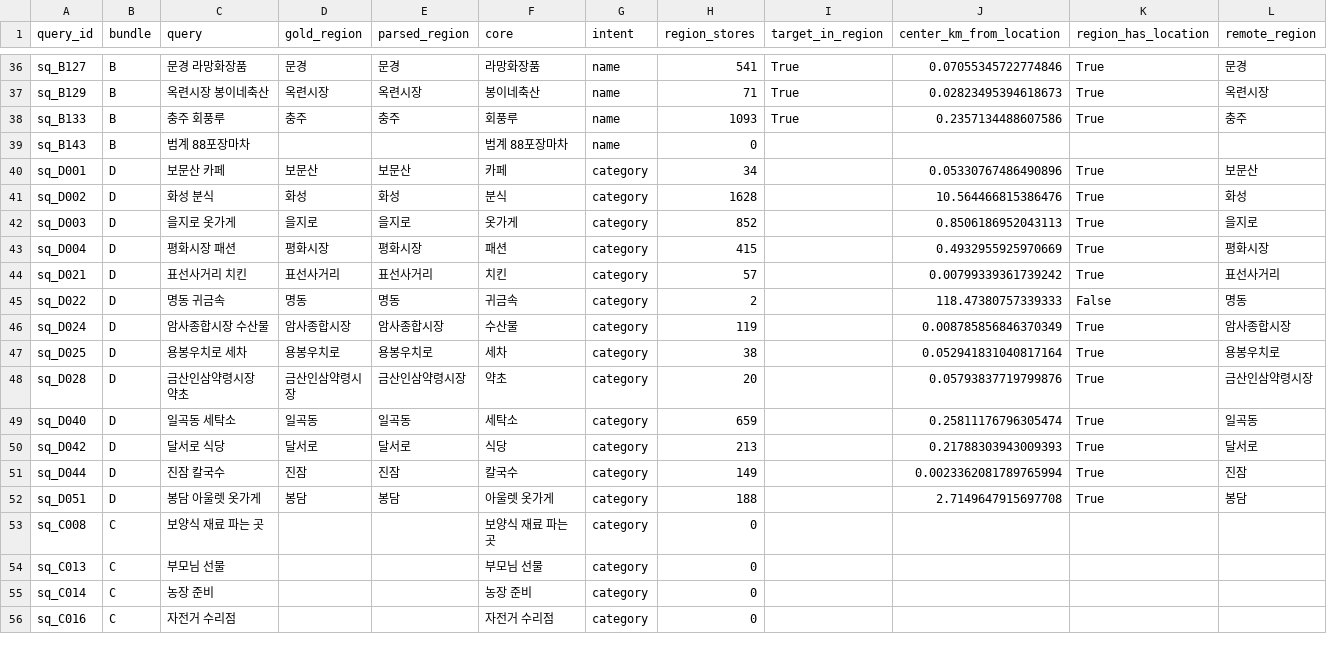
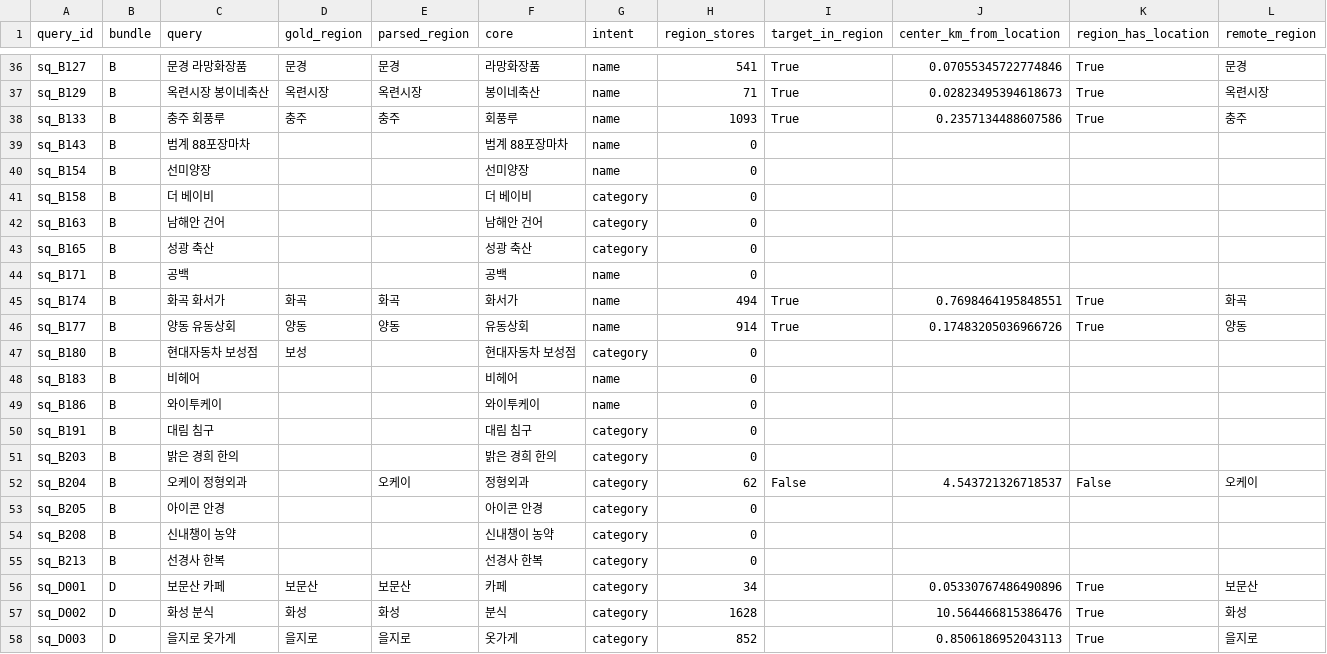
Before and after one commit to Orange1001Project/store-search, a CSV file: results/query_understanding/parsed_dev.csv, drawn as a sheet; only a part is shown, gaps mark what is left out; the shorter side is filled out with more unchanged rows; rows hold the shown columns only; the diff names each change by its address in the sheet, - before the commit and + after, or states it on an @@ line.

```diff
--- a/results/query_understanding/parsed_dev.csv
+++ b/results/query_understanding/parsed_dev.csv
+row 40: sq_B154 | B | 선미양장 |  |  | 선미양장 | name | 0
+row 41: sq_B158 | B | 더 베이비 |  |  | 더 베이비 | category | 0
+row 42: sq_B163 | B | 남해안 건어 |  |  | 남해안 건어 | category | 0
+row 43: sq_B165 | B | 성광 축산 |  |  | 성광 축산 | category | 0
+row 44: sq_B171 | B | 공백 |  |  | 공백 | name | 0
+row 45: sq_B174 | B | 화곡 화서가 | 화곡 | 화곡 | 화서가 | name | 494 | True | 0.7698464195848551 | True | 화곡
+row 46: sq_B177 | B | 양동 유동상회 | 양동 | 양동 | 유동상회 | name | 914 | True | 0.17483205036966726 | True | 양동
+row 47: sq_B180 | B | 현대자동차 보성점 | 보성 |  | 현대자동차 보성점 | category | 0
+row 48: sq_B183 | B | 비헤어 |  |  | 비헤어 | name | 0
+row 49: sq_B186 | B | 와이투케이 |  |  | 와이투케이 | name | 0
+row 50: sq_B191 | B | 대림 침구 |  |  | 대림 침구 | category | 0
+row 51: sq_B203 | B | 밝은 경희 한의 |  |  | 밝은 경희 한의 | category | 0
+row 52: sq_B204 | B | 오케이 정형외과 |  | 오케이 | 정형외과 | category | 62 | False | 4.543721326718537 | False | 오케이
+row 53: sq_B205 | B | 아이콘 안경 |  |  | 아이콘 안경 | category | 0
+row 54: sq_B208 | B | 신내챙이 농약 |  |  | 신내챙이 농약 | category | 0
+row 55: sq_B213 | B | 선경사 한복 |  |  | 선경사 한복 | category | 0
```
Also changed, not shown: benchmark/service_ko_v1/instances.csv, benchmark/service_ko_v1/runs_anchor/keyword.csv, 38 other files.
